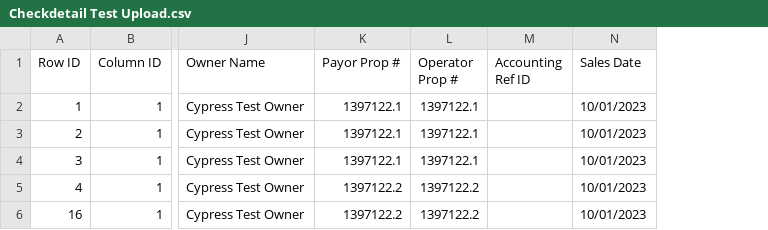
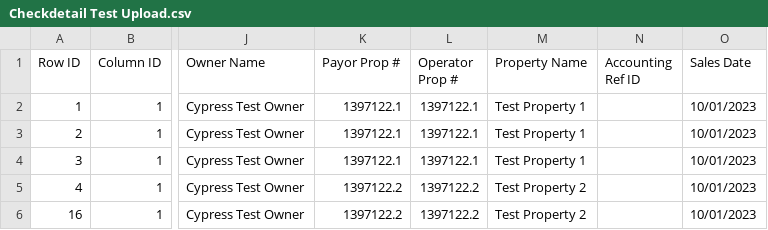
Before and after one commit to asim-shahid/m1, a CSV file: cypress/files/Checkdetail Test Upload.csv, drawn as a sheet; only a part is shown, gaps mark what is left out; the diff names each change by its address in the sheet, - before the commit and + after, or states it on an @@ line.

Commit message:
Check Details Headers Updated

```diff
--- a/cypress/files/Checkdetail Test Upload.csv
+++ b/cypress/files/Checkdetail Test Upload.csv
+column M (Property Name), rows 2-6: Test Property 1 | Test Property 1 | Test Property 1 | Test Property 2 | Test Property 2
```
Also changed, not shown: 2 other files.
